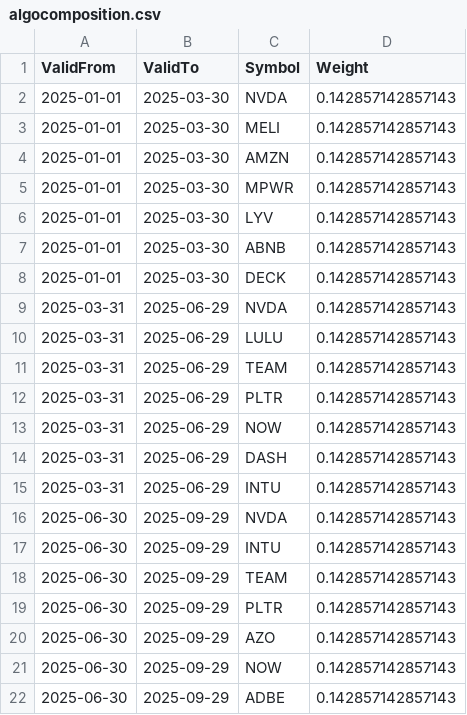
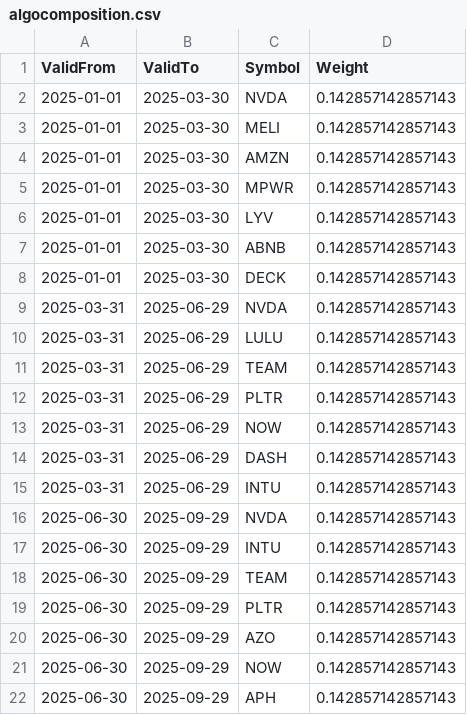
Before and after one commit to JonasHasl/finpage, a CSV file: src/algocomposition.csv, drawn as a sheet.

Commit message:
changes in comp

```diff
--- a/src/algocomposition.csv
+++ b/src/algocomposition.csv
@@ -21,2 +21,2 @@ ValidFrom,ValidTo,Symbol,Weight
 2025-06-30,2025-09-29,NOW,0.142857142857143
-2025-06-30,2025-09-29,ADBE,0.142857142857143
+2025-06-30,2025-09-29,APH,0.142857142857143
```
